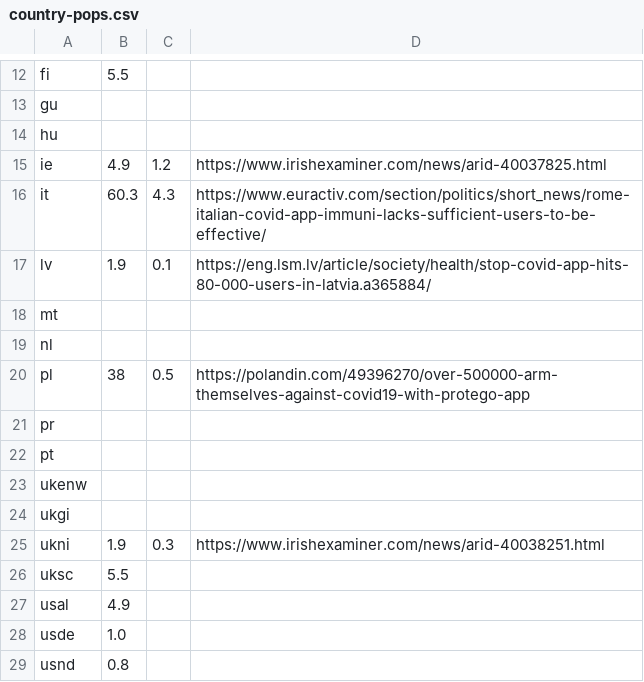
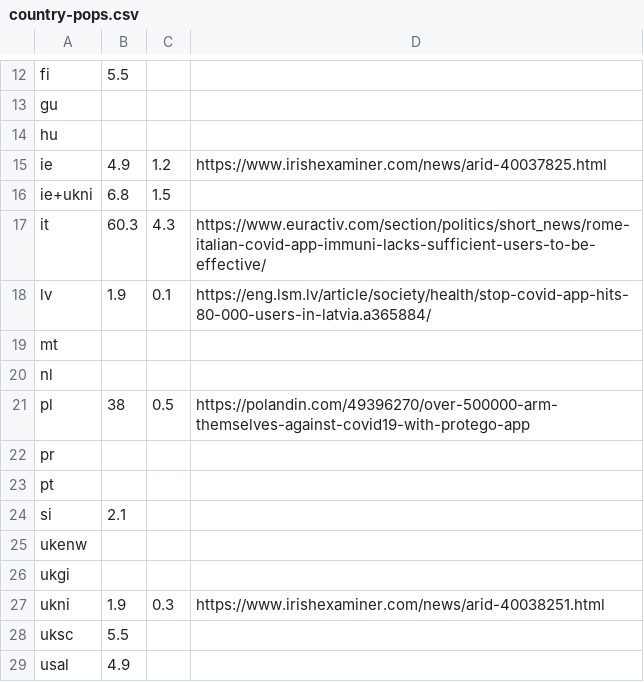
Before and after one commit to sftcd/tek_transparency, a CSV file: country-pops.csv, drawn as a sheet; only a part is shown, gaps mark what is left out; the shorter side is filled out with more unchanged rows; the diff names each change by its address in the sheet, - before the commit and + after, or states it on an @@ line.

```diff
--- a/country-pops.csv
+++ b/country-pops.csv
+row 16: ie+ukni | 6.8 | 1.5
+row 24: si | 2.1
```
Also changed, not shown: 4 other files.
